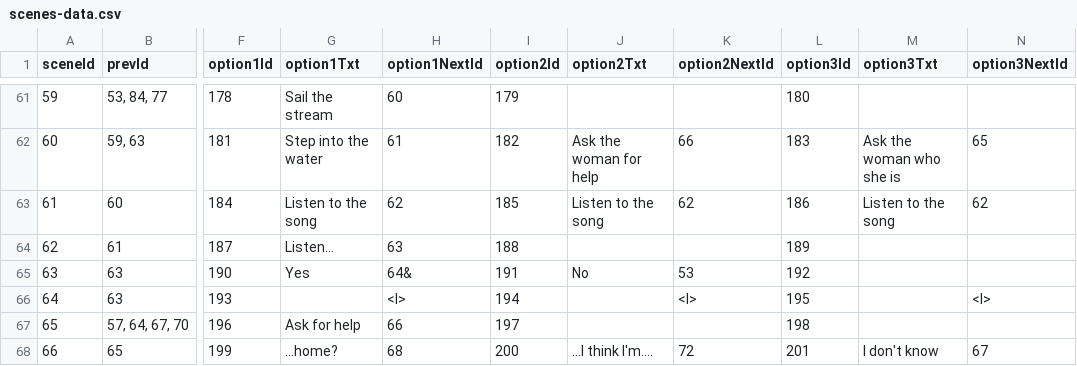
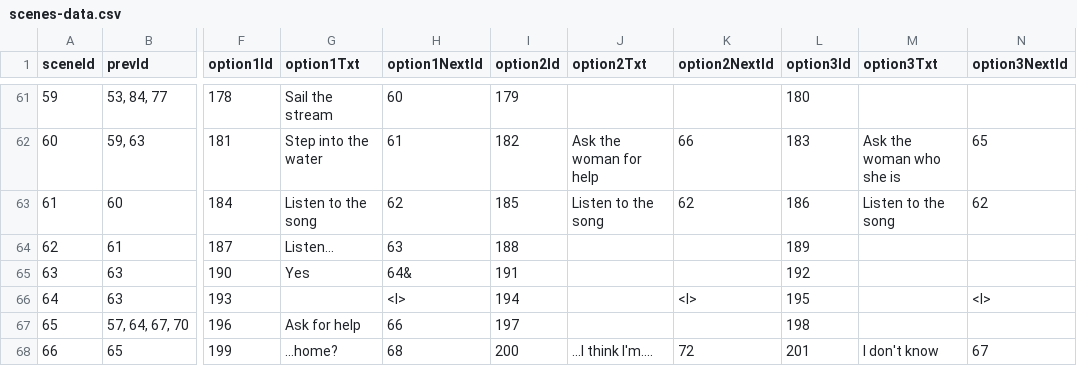
Before and after one commit to sleephawk/adventure-game, a CSV file: src/data/scenes-data.csv, drawn as a sheet; only a part is shown, gaps mark what is left out; the diff names each change by its address in the sheet, - before the commit and + after, or states it on an @@ line.

Commit message:
minor path fix in csv data

```diff
--- a/src/data/scenes-data.csv
+++ b/src/data/scenes-data.csv
-J65 (option2Txt): No
+J65 (option2Txt): (empty)
-K65 (option2NextId): 53
+K65 (option2NextId): (empty)
```
